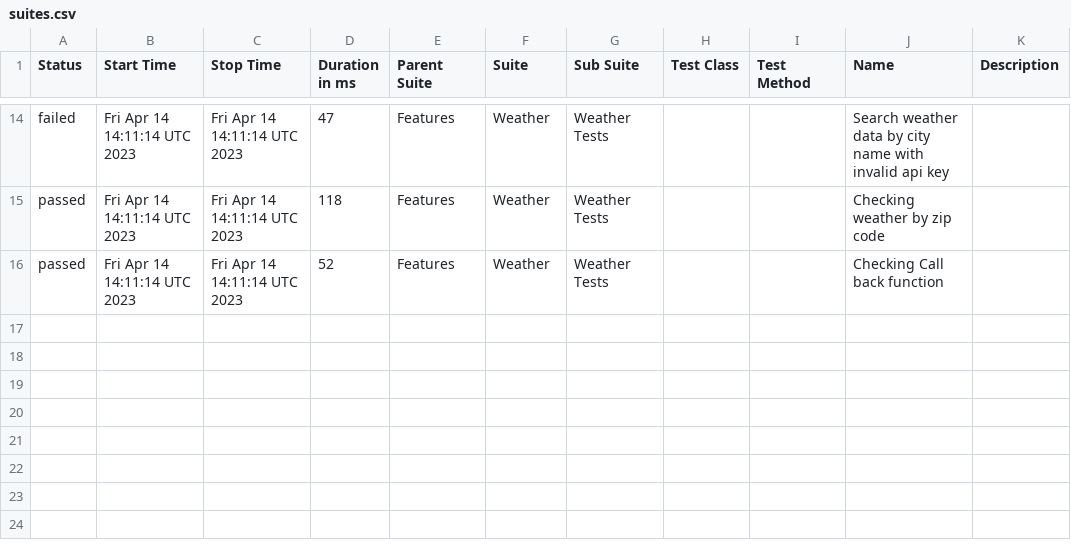
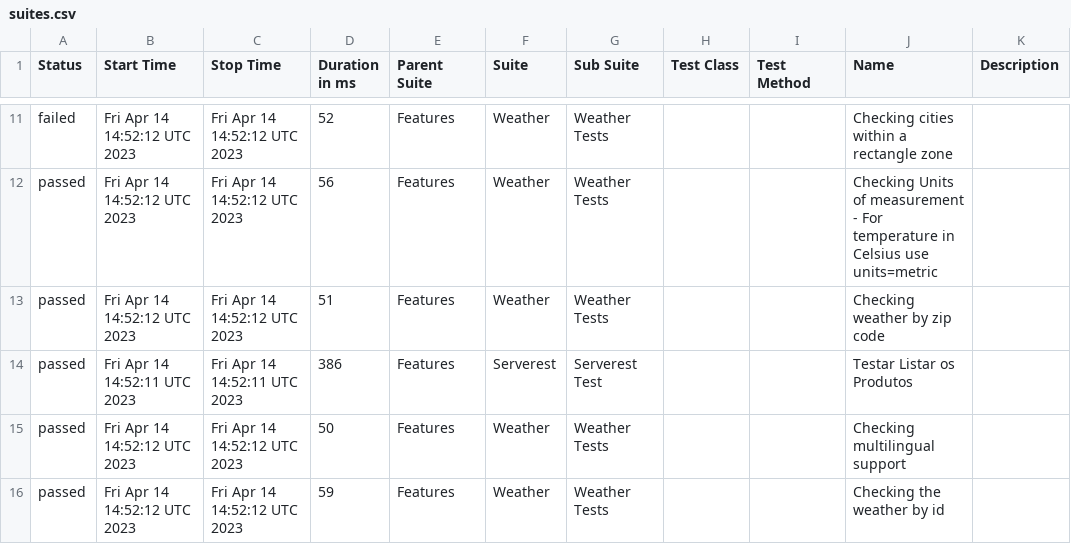
Before and after one commit to reinaldorossetti/robot_samples_api_test, a CSV file: allure-results/data/suites.csv, drawn as a sheet; only a part is shown, gaps mark what is left out; the diff covers the shown part only.

```diff
--- a/allure-results/data/suites.csv
+++ b/allure-results/data/suites.csv
@@ -14,3 +11,6 @@
-"failed","Fri Apr 14 14:11:14 UTC 2023","Fri Apr 14 14:11:14 UTC 2023","47","Features","Weather","Weather Tests","","","Search weather data by city name with invalid api key",""
-"passed","Fri Apr 14 14:11:14 UTC 2023","Fri Apr 14 14:11:14 UTC 2023","118","Features","Weather","Weather Tests","","","Checking weather by zip code",""
-"passed","Fri Apr 14 14:11:14 UTC 2023","Fri Apr 14 14:11:14 UTC 2023","52","Features","Weather","Weather Tests","","","Checking Call back function",""
+"failed","Fri Apr 14 14:52:12 UTC 2023","Fri Apr 14 14:52:12 UTC 2023","52","Features","Weather","Weather Tests","","","Checking cities within a rectangle zone",""
+"passed","Fri Apr 14 14:52:12 UTC 2023","Fri Apr 14 14:52:12 UTC 2023","56","Features","Weather","Weather Tests","","","Checking Units of measurement - For temperature in Celsius use units=metric",""
+"passed","Fri Apr 14 14:52:12 UTC 2023","Fri Apr 14 14:52:12 UTC 2023","51","Features","Weather","Weather Tests","","","Checking weather by zip code",""
+"passed","Fri Apr 14 14:52:11 UTC 2023","Fri Apr 14 14:52:11 UTC 2023","386","Features","Serverest","Serverest Test","","","Testar Listar os Produtos",""
+"passed","Fri Apr 14 14:52:12 UTC 2023","Fri Apr 14 14:52:12 UTC 2023","50","Features","Weather","Weather Tests","","","Checking multilingual support",""
+"passed","Fri Apr 14 14:52:12 UTC 2023","Fri Apr 14 14:52:12 UTC 2023","59","Features","Weather","Weather Tests","","","Checking the weather by id",""
```
Also changed, not shown: 1 added row, 4 removed rows and 32 edited cells elsewhere in this file, 44 other files.
